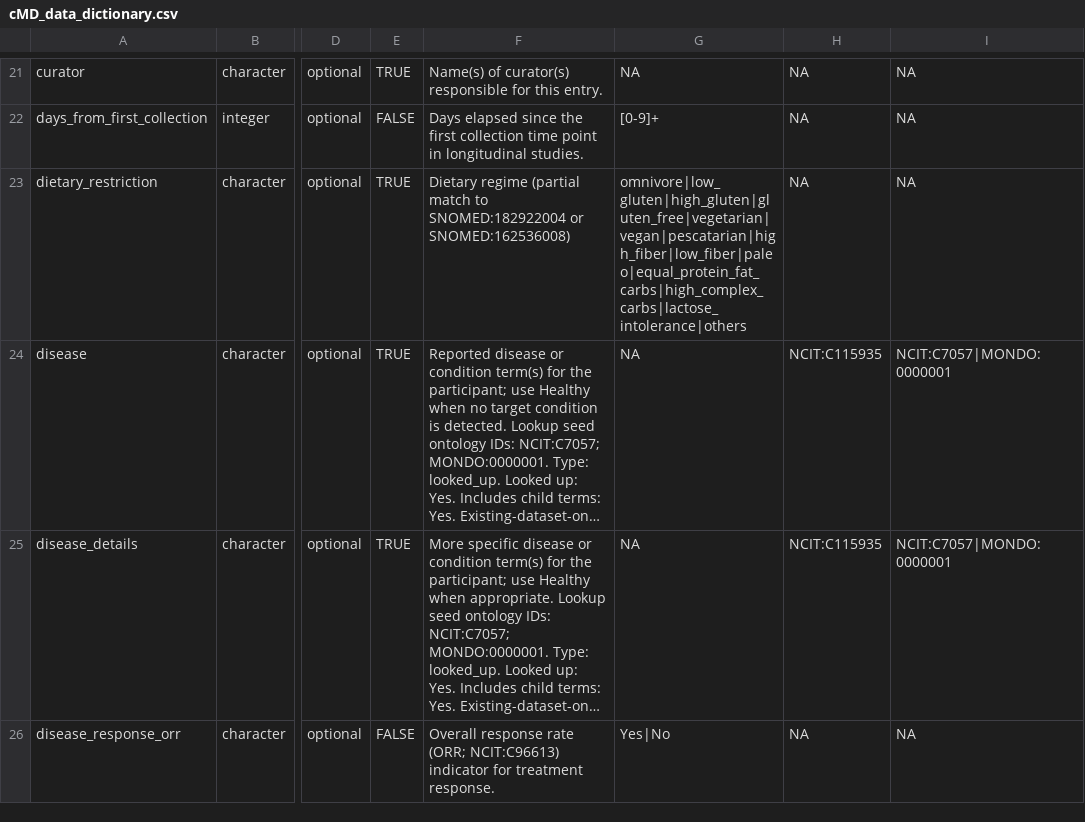
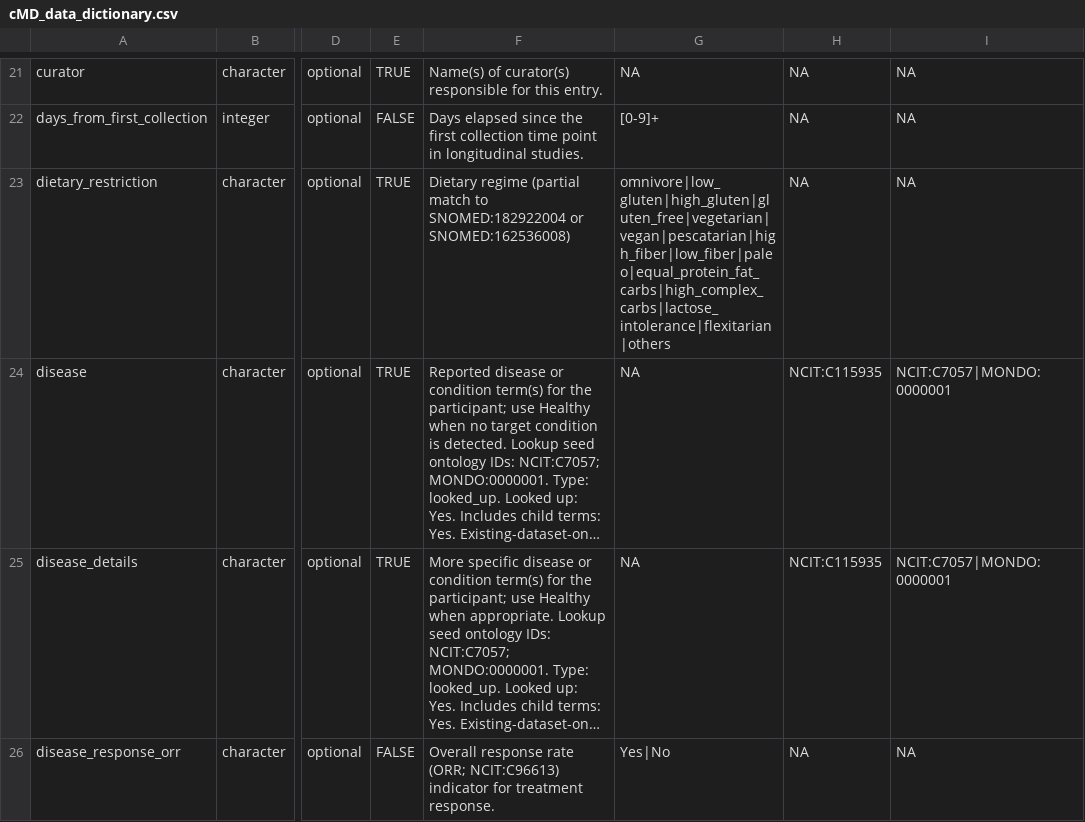
Before and after one commit to waldronlab/curatedMetagenomicDataCuration, a CSV file: inst/extdata/cMD_data_dictionary.csv, drawn as a sheet; only a part is shown, gaps mark what is left out; long unchanged cells end in …; the diff names each change by its address in the sheet, - before the commit and + after, or states it on an @@ line.

Commit message:
ADD flexitarian in dietary_restriction options

```diff
--- a/inst/extdata/cMD_data_dictionary.csv
+++ b/inst/extdata/cMD_data_dictionary.csv
-G23: omnivore|low_gluten|high_gluten|gluten_free|vegetarian|vegan|pescatarian|high_fiber|low_fiber|paleo|equal_protein_fat_carbs|high_complex_carbs|lactose_intolerance|others
+G23: omnivore|low_gluten|high_gluten|gluten_free|vegetarian|vegan|pescatarian|high_fiber|low_fiber|paleo|equal_protein_fat_carbs|high_complex_carbs|lactose_intolerance|flexitarian|others
```
